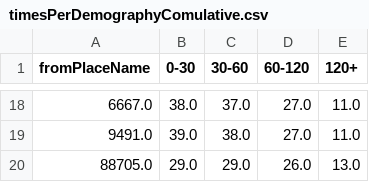
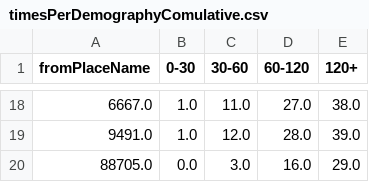
Before and after one commit to bianchi-john/OTPBorghi, a CSV file: histogram or scatterplot/timesPerDemographyComulative.csv, drawn as a sheet; only a part is shown, gaps mark what is left out; the diff covers the shown part only.

Commit message:
update demography dataset

```diff
--- a/histogram or scatterplot/timesPerDemographyComulative.csv
+++ b/histogram or scatterplot/timesPerDemographyComulative.csv
@@ -18,3 +18,3 @@ fromPlaceName,0-30,30-60,60-120,120+
-6667.0,38.0,37.0,27.0,11.0
-9491.0,39.0,38.0,27.0,11.0
-88705.0,29.0,29.0,26.0,13.0
+6667.0,1.0,11.0,27.0,38.0
+9491.0,1.0,12.0,28.0,39.0
+88705.0,0.0,3.0,16.0,29.0
```
Also changed, not shown: 64 edited cells elsewhere in this file, 2 other files.
